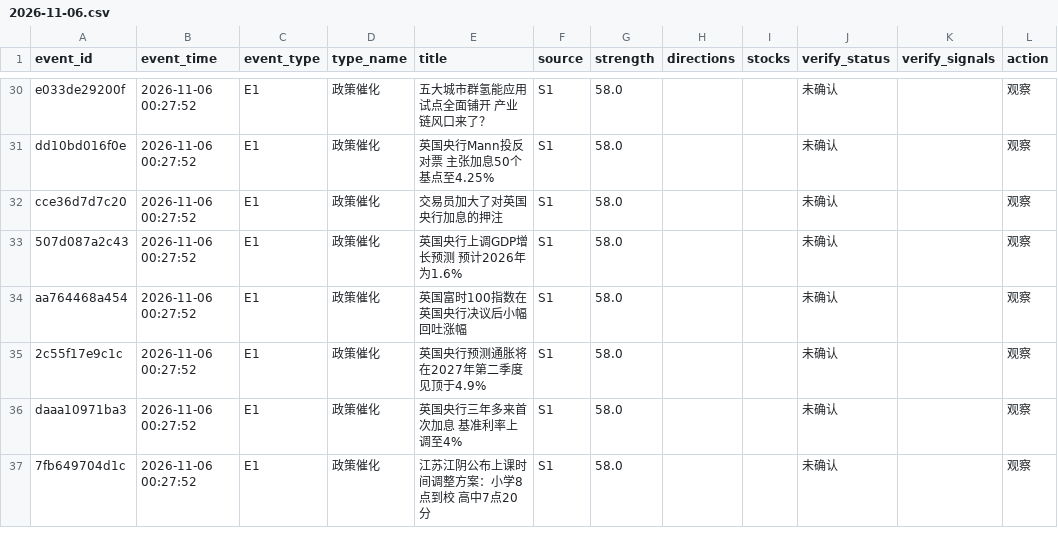
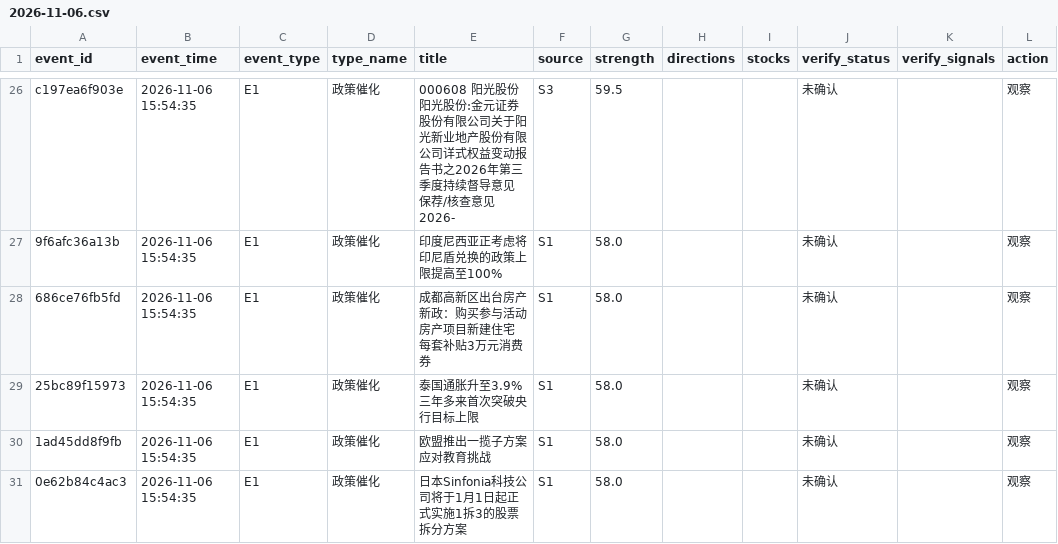
Before and after one commit to ghgzl/daily-stock-pro, a CSV file: news_scanner/watchlist/2026-11-06.csv, drawn as a sheet; only a part is shown, gaps mark what is left out; removed rows and columns are numbered as before the commit, all else as after; the diff covers the shown part only; the diff names each change by its address in the sheet, - before the commit and + after, or states it on an @@ line.

```diff
--- a/news_scanner/watchlist/2026-11-06.csv
+++ b/news_scanner/watchlist/2026-11-06.csv
-A26 (event_id): e033de29200f
+A26 (event_id): c197ea6f903e
-B26:B27 (event_time): 2026-11-06 00:27:52
+B26:B27 (event_time): 2026-11-06 15:54:35
-E26 (title): 五大城市群氢能应用试点全面铺开 产业链风口来了？
+E26 (title): 000608 阳光股份 阳光股份:金元证券股份有限公司关于阳光新业地产股份有限公司详式权益变动报告书之2026年第三季度持续督导意见 保荐/核查意见 2026-
-F26 (source): S1
+F26 (source): S3
-G26 (strength): 58.0
+G26 (strength): 59.5
-A27 (event_id): dd10bd016f0e
+A27 (event_id): 9f6afc36a13b
-E27 (title): 英国央行Mann投反对票 主张加息50个基点至4.25%
+E27 (title): 印度尼西亚正考虑将印尼盾兑换的政策上限提高至100%
-row 32: cce36d7d7c20 | 2026-11-06 00:27:52 | E1 | 政策催化 | 交易员加大了对英国央行加息的押注 | S1 | 58.0 |  |  | 未确认 |  | 观察
-A28 (event_id): 507d087a2c43
+A28 (event_id): 686ce76fb5fd
-B28 (event_time): 2026-11-06 00:27:52
+B28 (event_time): 2026-11-06 15:54:35
-E28 (title): 英国央行上调GDP增长预测 预计2026年为1.6%
+E28 (title): 成都高新区出台房产新政：购买参与活动房产项目新建住宅 每套补贴3万元消费券
-row 34: aa764468a454 | 2026-11-06 00:27:52 | E1 | 政策催化 | 英国富时100指数在英国央行决议后小幅回吐涨幅 | S1 | 58.0 |  |  | 未确认 |  | 观察
-A29 (event_id): 2c55f17e9c1c
+A29 (event_id): 25bc89f15973
-B29:B31 (event_time): 2026-11-06 00:27:52
+B29:B31 (event_time): 2026-11-06 15:54:35
-E29 (title): 英国央行预测通胀将在2027年第二季度见顶于4.9%
+E29 (title): 泰国通胀升至3.9% 三年多来首次突破央行目标上限
-A30 (event_id): daaa10971ba3
+A30 (event_id): 1ad45dd8f9fb
-E30 (title): 英国央行三年多来首次加息 基准利率上调至4%
+E30 (title): 欧盟推出一揽子方案应对教育挑战
-A31 (event_id): 7fb649704d1c
+A31 (event_id): 0e62b84c4ac3
-E31 (title): 江苏江阴公布上课时间调整方案：小学8点到校 高中7点20分
+E31 (title): 日本Sinfonia科技公司将于1月1日起正式实施1拆3的股票拆分方案
```
Also changed, not shown: 4 added rows, 6 removed rows and 40 edited cells elsewhere in this file, 2 other files.
